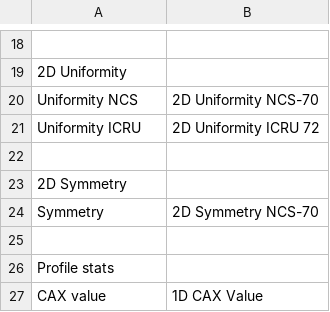
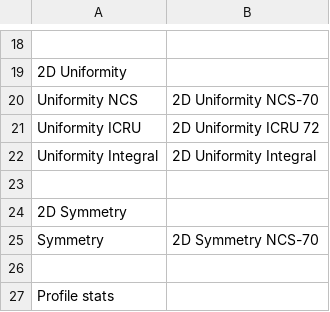
Before and after one commit to alanphys/BeamSchemeV1, a CSV file: Protocols/All.csv, drawn as a sheet; only a part is shown, gaps mark what is left out; the shorter side is filled out with more unchanged rows.

Commit message:
Add integral uniformity

```diff
--- a/Protocols/All.csv
+++ b/Protocols/All.csv
@@ -21,2 +21,3 @@
 "     Uniformity ICRU","2D Uniformity ICRU 72",,
+"     Uniformity Integral","2D Uniformity Integral",,
 ,,,
```
Also changed, not shown: 2 other files.
